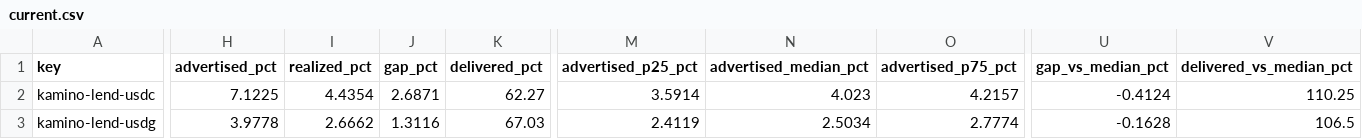
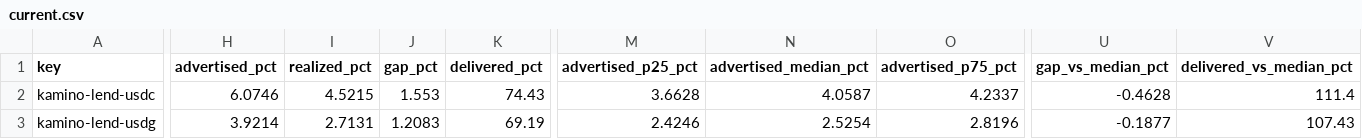
Before and after one commit to kerne-protocol/solhonesty, a CSV file: out/current.csv, drawn as a sheet; only a part is shown, gaps mark what is left out; the diff covers the shown part only; the diff names each change by its address in the sheet, - before the commit and + after, or states it on an @@ line.

```diff
--- a/out/current.csv
+++ b/out/current.csv
-H2 (advertised_pct): 7.1225
+H2 (advertised_pct): 6.0746
-I2 (realized_pct): 4.4354
+I2 (realized_pct): 4.5215
-J2 (gap_pct): 2.6871
+J2 (gap_pct): 1.553
-K2 (delivered_pct): 62.27
+K2 (delivered_pct): 74.43
-M2 (advertised_p25_pct): 3.5914
+M2 (advertised_p25_pct): 3.6628
-N2 (advertised_median_pct): 4.023
+N2 (advertised_median_pct): 4.0587
-O2 (advertised_p75_pct): 4.2157
+O2 (advertised_p75_pct): 4.2337
-U2 (gap_vs_median_pct): -0.4124
+U2 (gap_vs_median_pct): -0.4628
-V2 (delivered_vs_median_pct): 110.25
+V2 (delivered_vs_median_pct): 111.4
-H3 (advertised_pct): 3.9778
+H3 (advertised_pct): 3.9214
-I3 (realized_pct): 2.6662
+I3 (realized_pct): 2.7131
-J3 (gap_pct): 1.3116
+J3 (gap_pct): 1.2083
-K3 (delivered_pct): 67.03
+K3 (delivered_pct): 69.19
-M3 (advertised_p25_pct): 2.4119
+M3 (advertised_p25_pct): 2.4246
-N3 (advertised_median_pct): 2.5034
+N3 (advertised_median_pct): 2.5254
-O3 (advertised_p75_pct): 2.7774
+O3 (advertised_p75_pct): 2.8196
-U3 (gap_vs_median_pct): -0.1628
+U3 (gap_vs_median_pct): -0.1877
-V3 (delivered_vs_median_pct): 106.5
+V3 (delivered_vs_median_pct): 107.43
```
Also changed, not shown: 125 edited cells elsewhere in this file, 3 other files.
